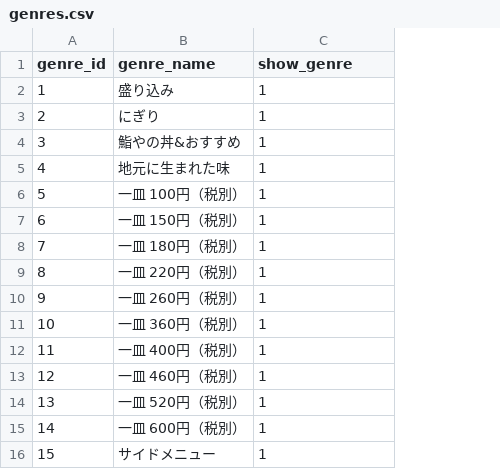
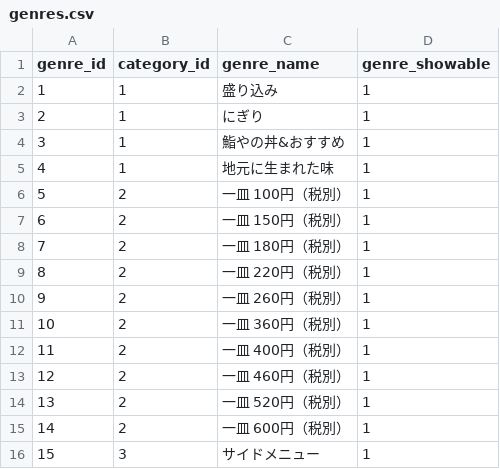
Before and after one commit to Hiro-o-ai/PrAha_Challenge-Season-6-, a CSV file: 1_データベース設計/DBモデリング1/mysql/init/genres.csv, drawn as a sheet; addresses are those after the commit; the diff names each change by its address in the sheet, - before the commit and + after, or states it on an @@ line.

```diff
--- a/1_データベース設計/DBモデリング1/mysql/init/genres.csv
+++ b/1_データベース設計/DBモデリング1/mysql/init/genres.csv
+column B (category_id), rows 2-16: 1 | 1 | 1 | 1 | 2 | 2 | 2 | 2 | 2 | 2 | 2 | 2 | 2 | 2 | 3
-D1: show_genre
+D1: genre_showable
```
Also changed, not shown: 1_データベース設計/DBモデリング1/mysql/init/customers.csv, 1_データベース設計/DBモデリング1/mysql/init/menus.csv, 25 other files.
